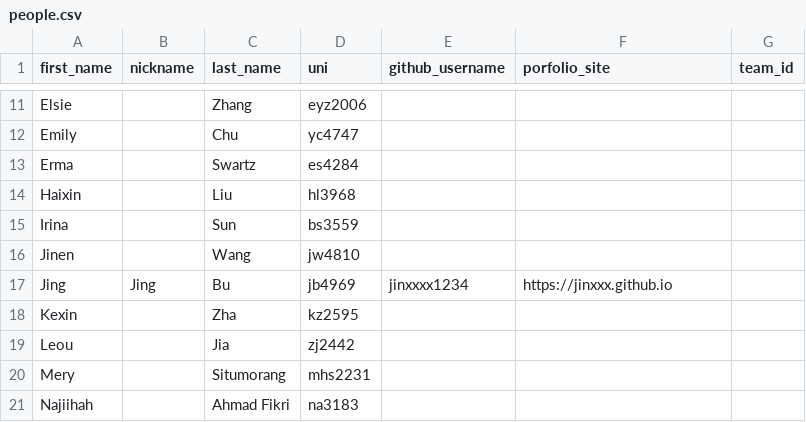
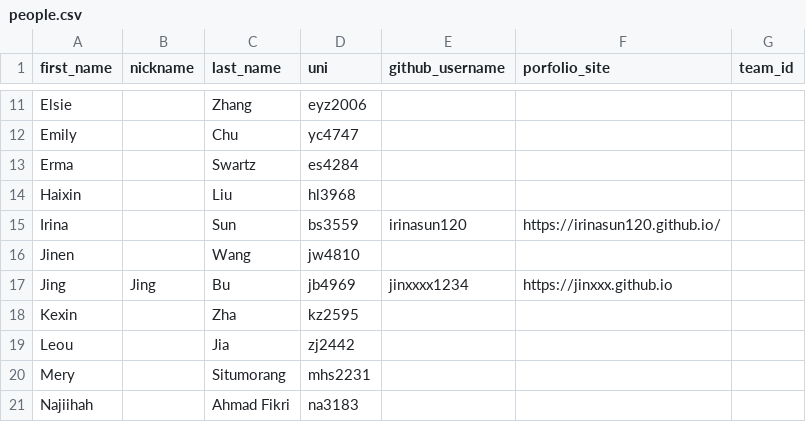
Before and after one commit to Jinxxxx1234/course-materials, a CSV file: semesters/spring_2026/people.csv, drawn as a sheet; only a part is shown, gaps mark what is left out.

```diff
--- a/semesters/spring_2026/people.csv
+++ b/semesters/spring_2026/people.csv
@@ -14,3 +14,3 @@ Erma,,Swartz,es4284,,,
 Haixin,,Liu,hl3968,,,
-Irina,,Sun,bs3559,,,
+Irina,,Sun,bs3559,irinasun120,https://irinasun120.github.io/,
 Jinen,,Wang,jw4810,,,
```
Also changed, not shown: 2 other files.
